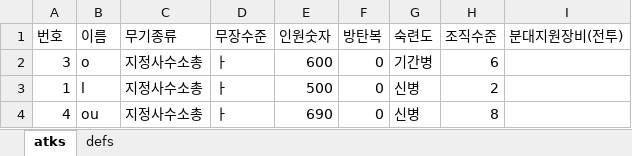
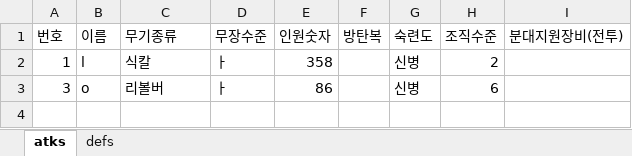
Before and after one commit to LuticaCANARD/MA_VLI_BAT, an Excel workbook: ConsoleApp1/ConsoleApp1/bin/Debug/net6.0/outputo.xlsx, sheet atks, drawn as a sheet; values as stored, in another font and other column widths than the file's, no borders; removed rows and columns are numbered as before the commit, all else as after; the diff names each change by its address in the sheet, - before the commit and + after, or states it on an @@ line.

```diff
--- a/ConsoleApp1/ConsoleApp1/bin/Debug/net6.0/outputo.xlsx (sheet atks)
+++ b/ConsoleApp1/ConsoleApp1/bin/Debug/net6.0/outputo.xlsx (sheet atks)
-row 2: 3 | o | 지정사수소총 | ㅏ | 600 | 0 | 기간병 | 6
-C2 (무기종류): 지정사수소총
+C2 (무기종류): 식칼
-E2 (인원숫자): 500
+E2 (인원숫자): 358
-F2 (방탄복): 0
+F2 (방탄복): (empty)
-row 4: 4 | ou | 지정사수소총 | ㅏ | 690 | 0 | 신병 | 8
+row 3: 3 | o | 리볼버 | ㅏ | 86 |  | 신병 | 6
```
Also changed, not shown: sheet defs, ConsoleApp1/ConsoleApp1/bin/Debug/net6.0/inputn.xlsx, 10 other files.
